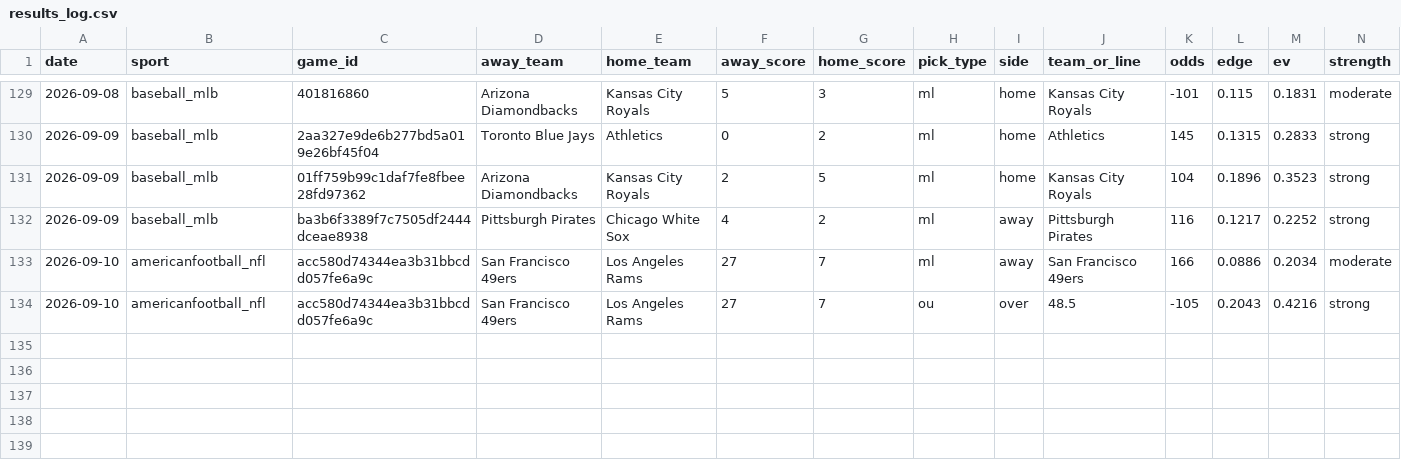
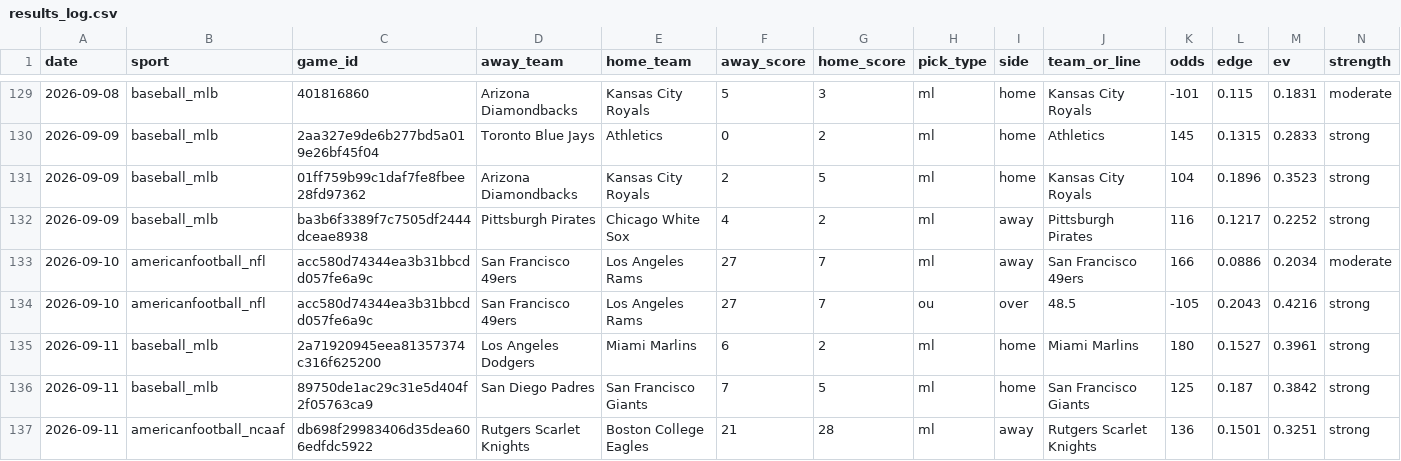
Before and after one commit to pdaly42/sports-edge, a CSV file: results_log.csv, drawn as a sheet; only a part is shown, gaps mark what is left out; rows hold the shown columns only; the diff names each change by its address in the sheet, - before the commit and + after, or states it on an @@ line.

```diff
--- a/results_log.csv
+++ b/results_log.csv
+row 135: 2026-09-11 | baseball_mlb | 2a71920945eea81357374c316f625200 | Los Angeles Dodgers | Miami Marlins | 6 | 2 | ml | home | Miami Marlins | 180 | 0.1527 | 0.3961 | strong
+row 136: 2026-09-11 | baseball_mlb | 89750de1ac29c31e5d404f2f05763ca9 | San Diego Padres | San Francisco Giants | 7 | 5 | ml | home | San Francisco Giants | 125 | 0.187 | 0.3842 | strong
+row 137: 2026-09-11 | americanfootball_ncaaf | db698f29983406d35dea606edfdc5922 | Rutgers Scarlet Knights | Boston College Eagles | 21 | 28 | ml | away | Rutgers Scarlet Knights | 136 | 0.1501 | 0.3251 | strong
```
Also changed, not shown: data/raw/cfb/games_2026.csv, data/raw/cfb/ppa_games_2026.csv, 1 other file.
